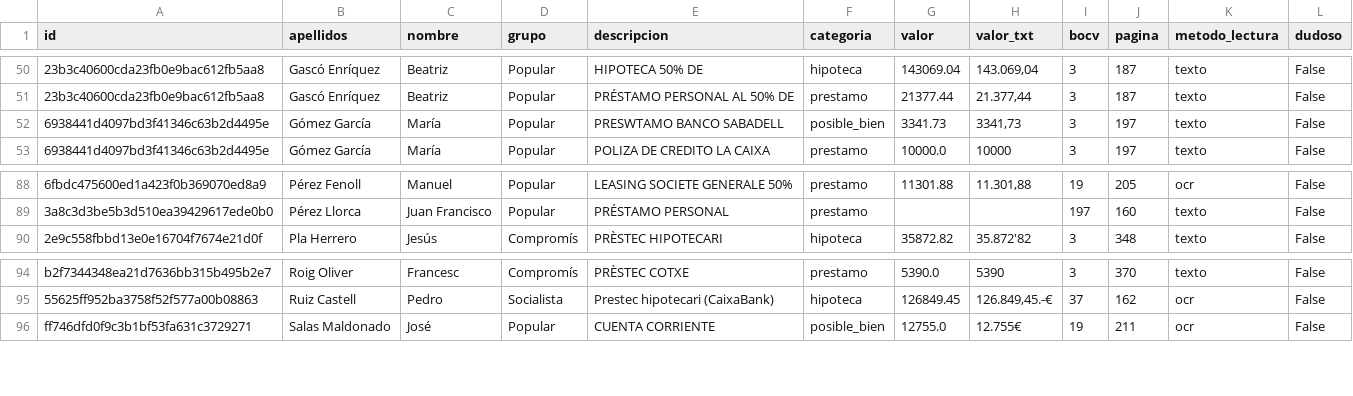
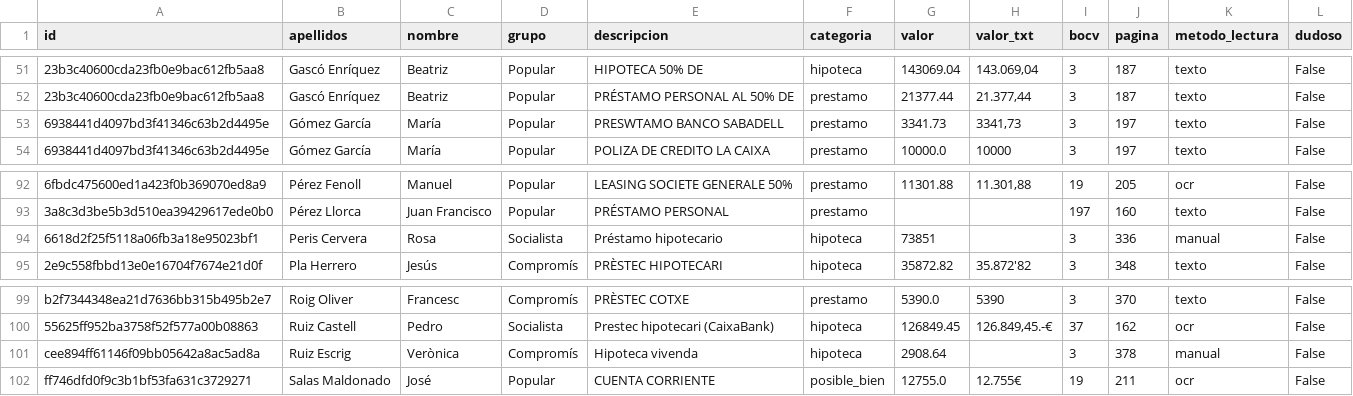
Before and after one commit to cuxaro/47, a CSV file: datos/pasivo.csv, drawn as a sheet; only a part is shown, gaps mark what is left out; addresses are those after the commit; the diff covers the shown part only; the diff names each change by its address in the sheet, - before the commit and + after, or states it on an @@ line.

```diff
--- a/datos/pasivo.csv
+++ b/datos/pasivo.csv
-F53 (categoria): posible_bien
+F53 (categoria): prestamo
+row 94: 6618d2f25f5118a06fb3a18e95023bf1 | Peris Cervera | Rosa | Socialista | Préstamo hipotecario | hipoteca | 73851 |  | 3 | 336 | manual | False
+row 101: cee894ff61146f09bb05642a8ac5ad8a | Ruiz Escrig | Verònica | Compromís | Hipoteca vivenda | hipoteca | 2908.64 |  | 3 | 378 | manual | False
```
Also changed, not shown: 7 added rows, 5 removed rows and 27 edited cells elsewhere in this file, datos/inmuebles.csv, datos/otros_bienes.csv, 4 other files.
